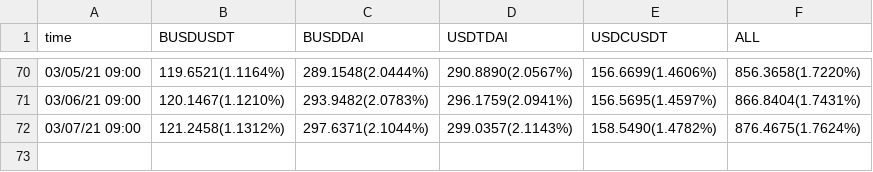
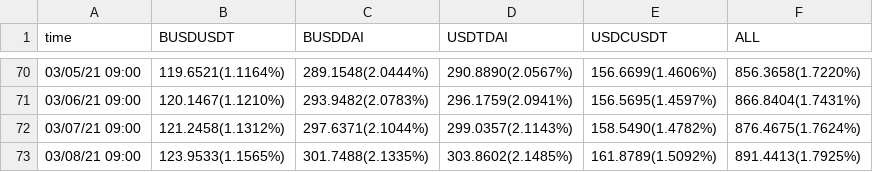
Before and after one commit to marrvosal5566/Binance_Futures_python, a CSV file: liquid/info.csv, drawn as a sheet; only a part is shown, gaps mark what is left out.

```diff
--- a/liquid/info.csv
+++ b/liquid/info.csv
@@ -72 +72,2 @@ time, BUSDUSDT, BUSDDAI, USDTDAI, USDCUSDT, ALL
 03/07/21 09:00,121.2458(1.1312%),297.6371(2.1044%),299.0357(2.1143%),158.5490(1.4782%),876.4675(1.7624%),
+03/08/21 09:00,123.9533(1.1565%),301.7488(2.1335%),303.8602(2.1485%),161.8789(1.5092%),891.4413(1.7925%),
```
Also changed, not shown: liquid/no_price_info.csv.
